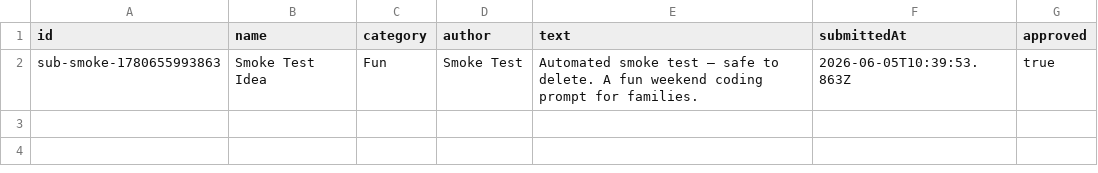
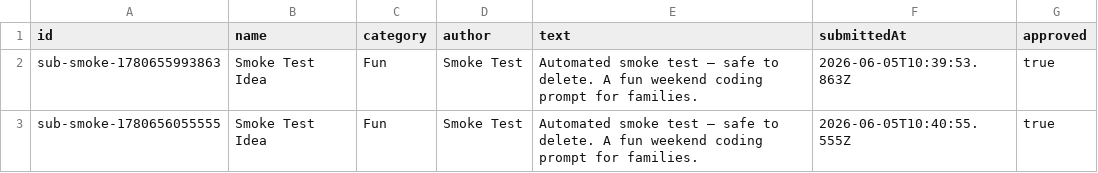
Before and after one commit to shazily/weekendbuilds, a CSV file: data/submissions.csv, drawn as a sheet; the diff names each change by its address in the sheet, - before the commit and + after, or states it on an @@ line.

Commit message:
Log submission sub-smoke-1780656055555

```diff
--- a/data/submissions.csv
+++ b/data/submissions.csv
+row 3: sub-smoke-1780656055555 | Smoke Test Idea | Fun | Smoke Test | Automated smoke test — safe to delete. A fun weekend coding prompt for families. | 2026-06-05T10:40:55.555Z | true
```
